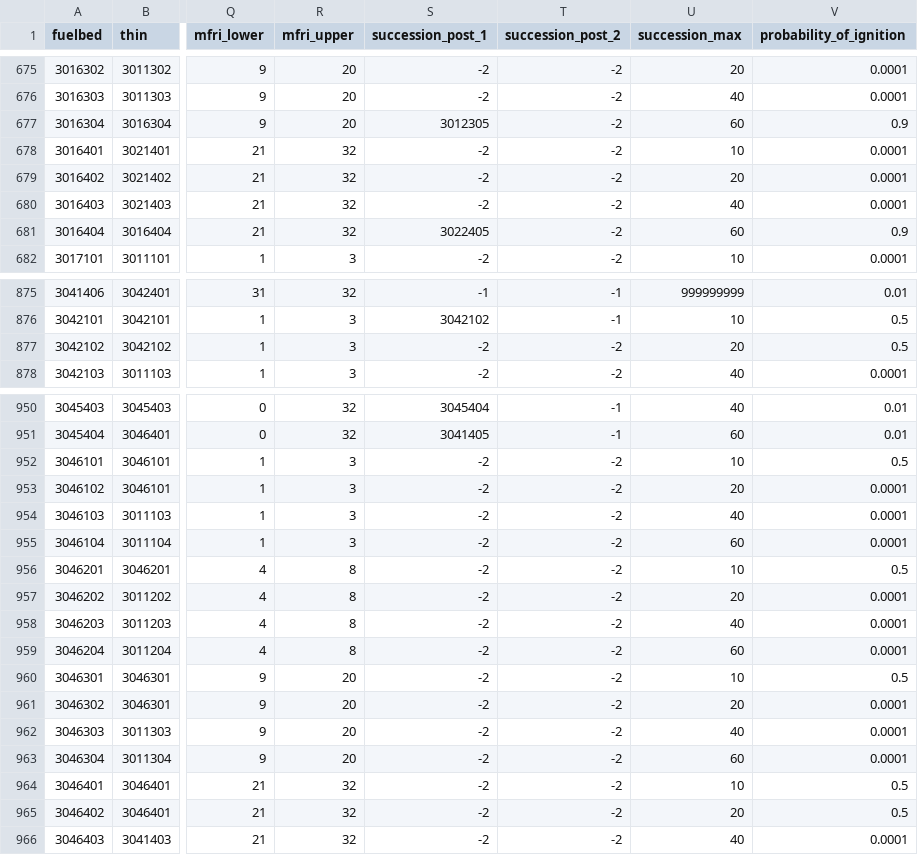
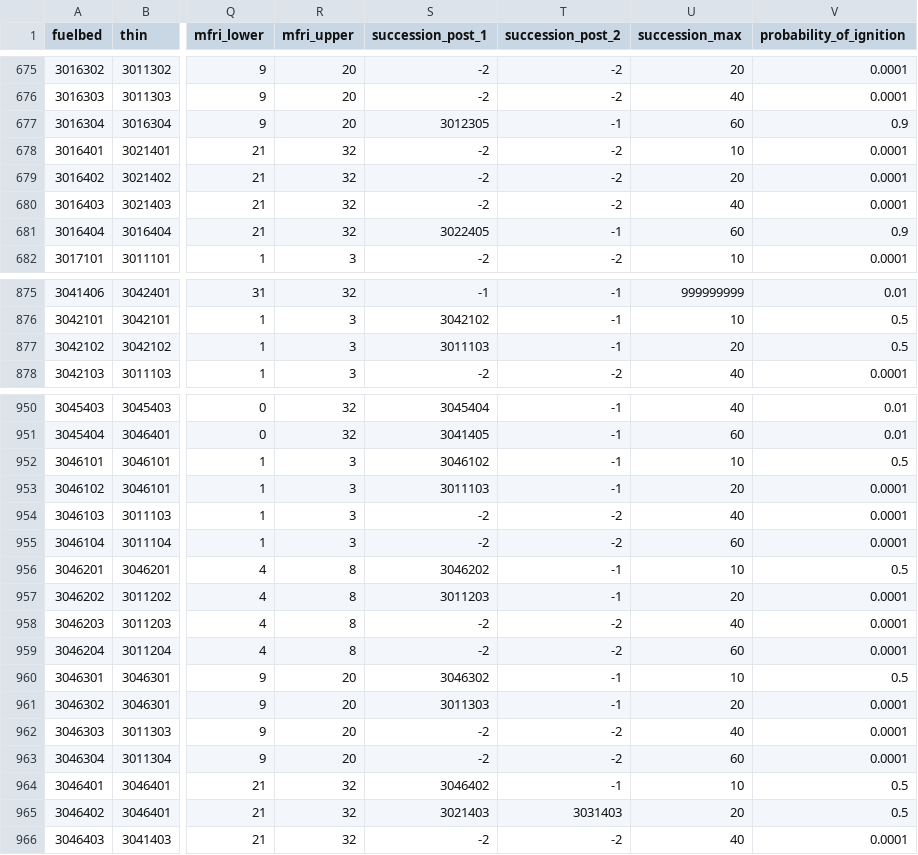
Before and after one commit to jcronanuw/EglinAirForceBase, a CSV file: inputs/sef_lut_all.csv, drawn as a sheet; only a part is shown, gaps mark what is left out; the diff covers the shown part only; the diff names each change by its address in the sheet, - before the commit and + after, or states it on an @@ line.

Commit message:
Changed succession pathways for mesic and xeric upland sand pine removal fuelbeds so the 11-20 year old age class could progress to a new fuelbed if time-since-last-treatment was less than the max (10 years) when the fuelbed reached 20 years. In the previous version if this sequence occurred a error fuelbed (-2) would be generated and the FDM simulation would terminate.

```diff
--- a/inputs/sef_lut_all.csv
+++ b/inputs/sef_lut_all.csv
-T677 (succession_post_2): -2
+T677 (succession_post_2): -1
-T681 (succession_post_2): -2
+T681 (succession_post_2): -1
-S877 (succession_post_1): -2
+S877 (succession_post_1): 3011103
-T877 (succession_post_2): -2
+T877 (succession_post_2): -1
-S952 (succession_post_1): -2
+S952 (succession_post_1): 3046102
-T952:T953 (succession_post_2): -2
+T952:T953 (succession_post_2): -1
-S953 (succession_post_1): -2
+S953 (succession_post_1): 3011103
-S956 (succession_post_1): -2
+S956 (succession_post_1): 3046202
-T956:T957 (succession_post_2): -2
+T956:T957 (succession_post_2): -1
-S957 (succession_post_1): -2
+S957 (succession_post_1): 3011203
-S960 (succession_post_1): -2
+S960 (succession_post_1): 3046302
-T960:T961 (succession_post_2): -2
+T960:T961 (succession_post_2): -1
-S961 (succession_post_1): -2
+S961 (succession_post_1): 3011303
-S964 (succession_post_1): -2
+S964 (succession_post_1): 3046402
-T964 (succession_post_2): -2
+T964 (succession_post_2): -1
-S965 (succession_post_1): -2
+S965 (succession_post_1): 3021403
-T965 (succession_post_2): -2
+T965 (succession_post_2): 3031403
```
Also changed, not shown: 22 edited cells elsewhere in this file.
